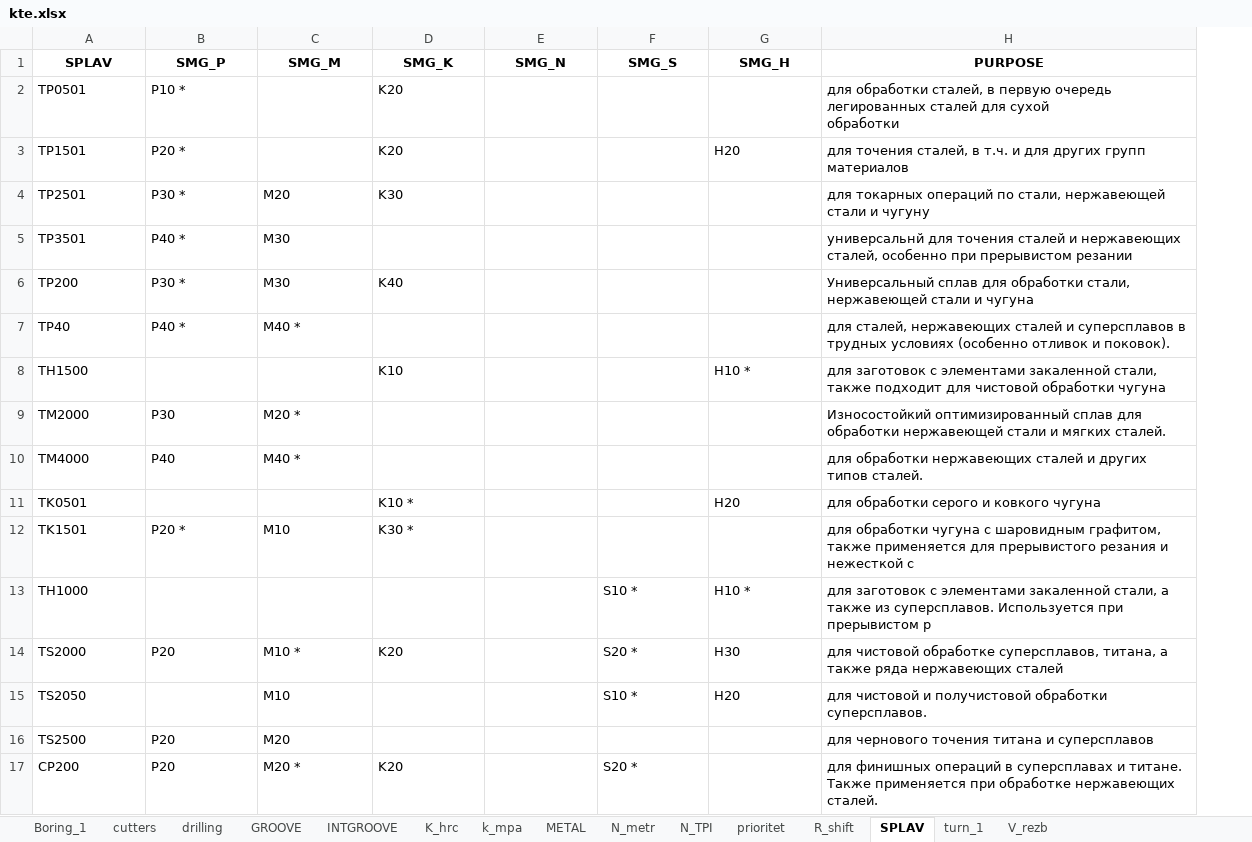
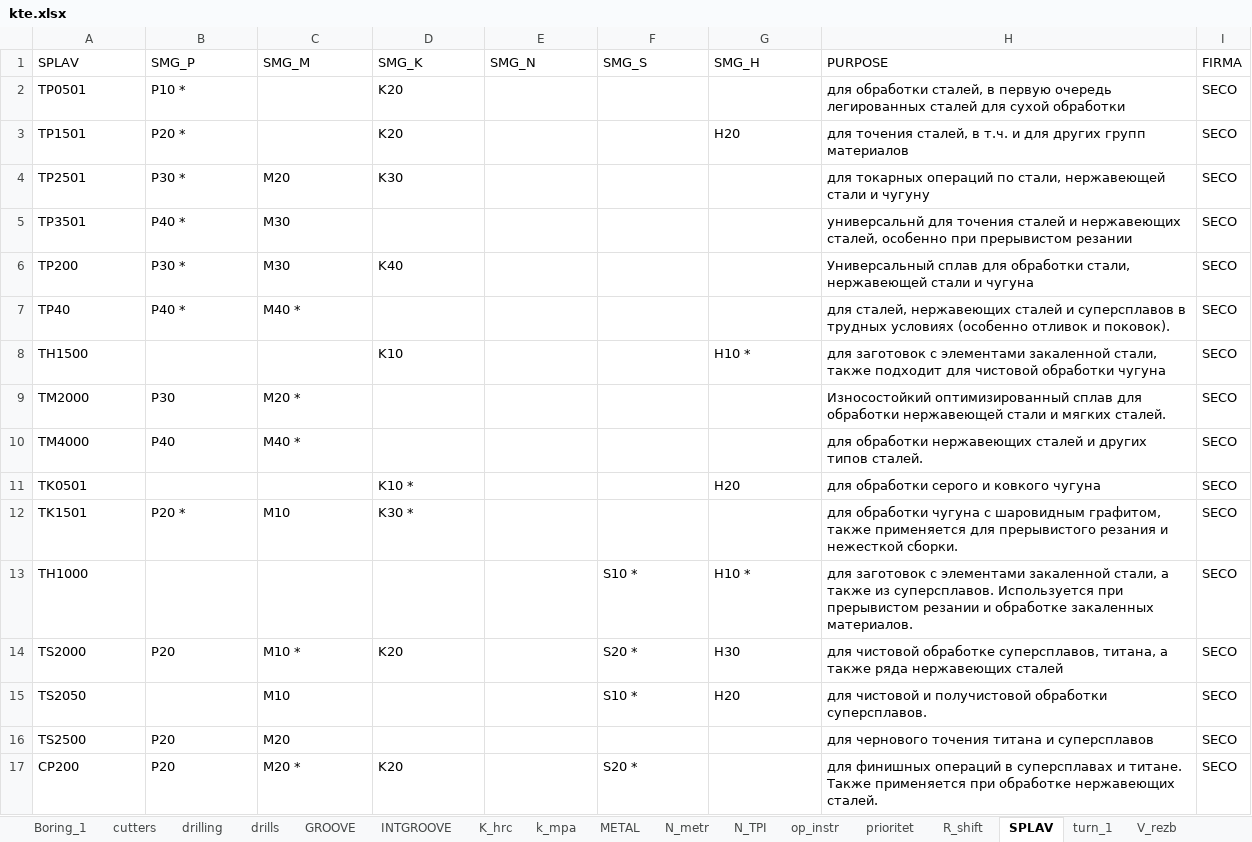
Before and after one commit to ukoloff/kte.db, an Excel workbook: db/kte.xlsx, sheet SPLAV, drawn as a sheet; only a part is shown; values as stored, in another font and other column widths than the file's, no borders; ↵ is a line break in a cell; the diff covers the shown part only; the diff names each change by its address in the sheet, - before the commit and + after, or states it on an @@ line.

```diff
--- a/db/kte.xlsx (sheet SPLAV)
+++ b/db/kte.xlsx (sheet SPLAV)
+sheet tab: drills
+sheet tab: op_instr
+column I (FIRMA), rows 2-17: all SECO
@@ A1:H1 bold: on → off, alignment: center → left @@
-H2 (PURPOSE): …сухой ↵ обработки
+H2 (PURPOSE): …сухой обработки
-H12 (PURPOSE): …и нежесткой с
+H12 (PURPOSE): …и нежесткой сборки.
-H13 (PURPOSE): …при прерывистом р
+H13 (PURPOSE): …при прерывистом резании и обработке закаленных материалов.
```
Also changed, not shown: 3 added rows and 5 edited cells elsewhere in this sheet, sheet cutters, sheet turn_1, sheet drilling, sheet GROOVE, sheet prioritet, sheet R_shift, 8 more sheets.
